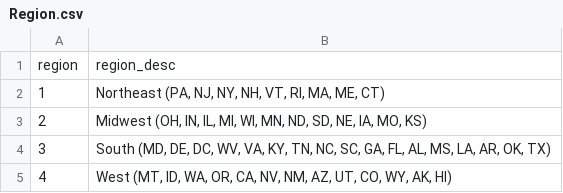
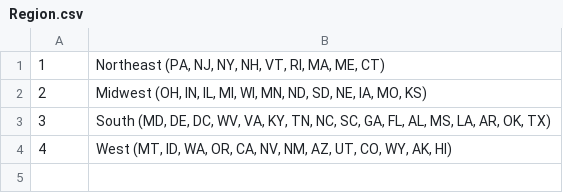
Before and after one commit to clondon0792/Final_Project_Repo, a CSV file: datasets/cleaned/Region.csv, drawn as a sheet.

```diff
--- a/datasets/cleaned/Region.csv
+++ b/datasets/cleaned/Region.csv
@@ -1,2 +1 @@
-region,region_desc
 1,"Northeast (PA, NJ, NY, NH, VT, RI, MA, ME, CT)"
```
Also changed, not shown: datasets/cleaned/Gas.csv, 6 other files.
